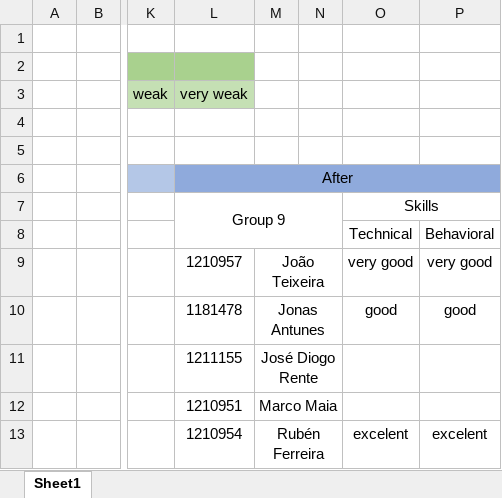
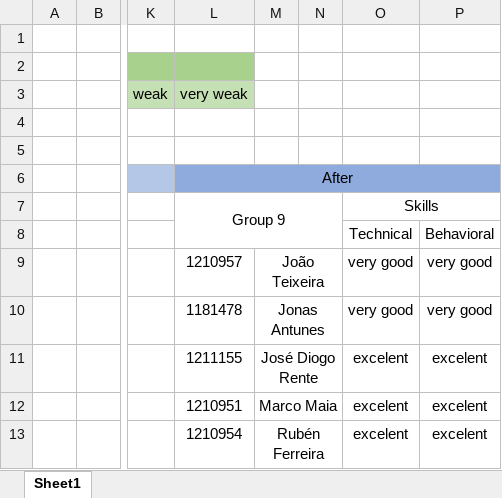
Before and after one commit to jovami/isep-lapr4, an Excel workbook: docs/us_5002/Group-Evaluation.xlsx, sheet Sheet1, drawn as a sheet; only a part is shown, gaps mark what is left out; values as stored, in another font and other column widths than the file's, no borders; charts and pictures not drawn; the diff names each change by its address in the sheet, - before the commit and + after, or states it on an @@ line.

```diff
--- a/docs/us_5002/Group-Evaluation.xlsx (sheet Sheet1)
+++ b/docs/us_5002/Group-Evaluation.xlsx (sheet Sheet1)
-O10: good
+O10: very good
-P10: good
+P10: very good
-O11:O12: (empty)
+O11:O12: excelent
-P11:P12: (empty)
+P11:P12: excelent
```
Also changed, not shown: charts or pictures, 2 other files.
